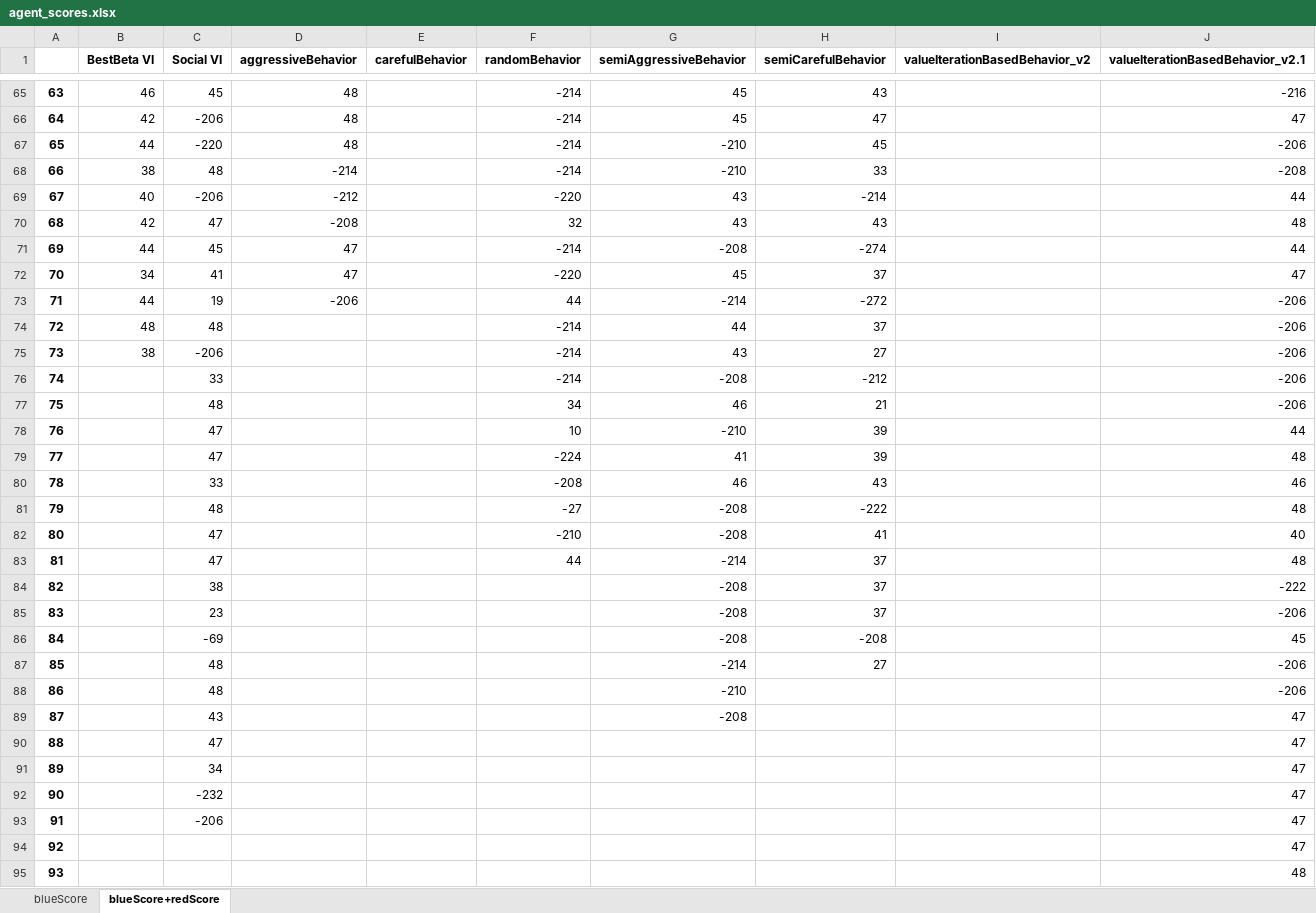
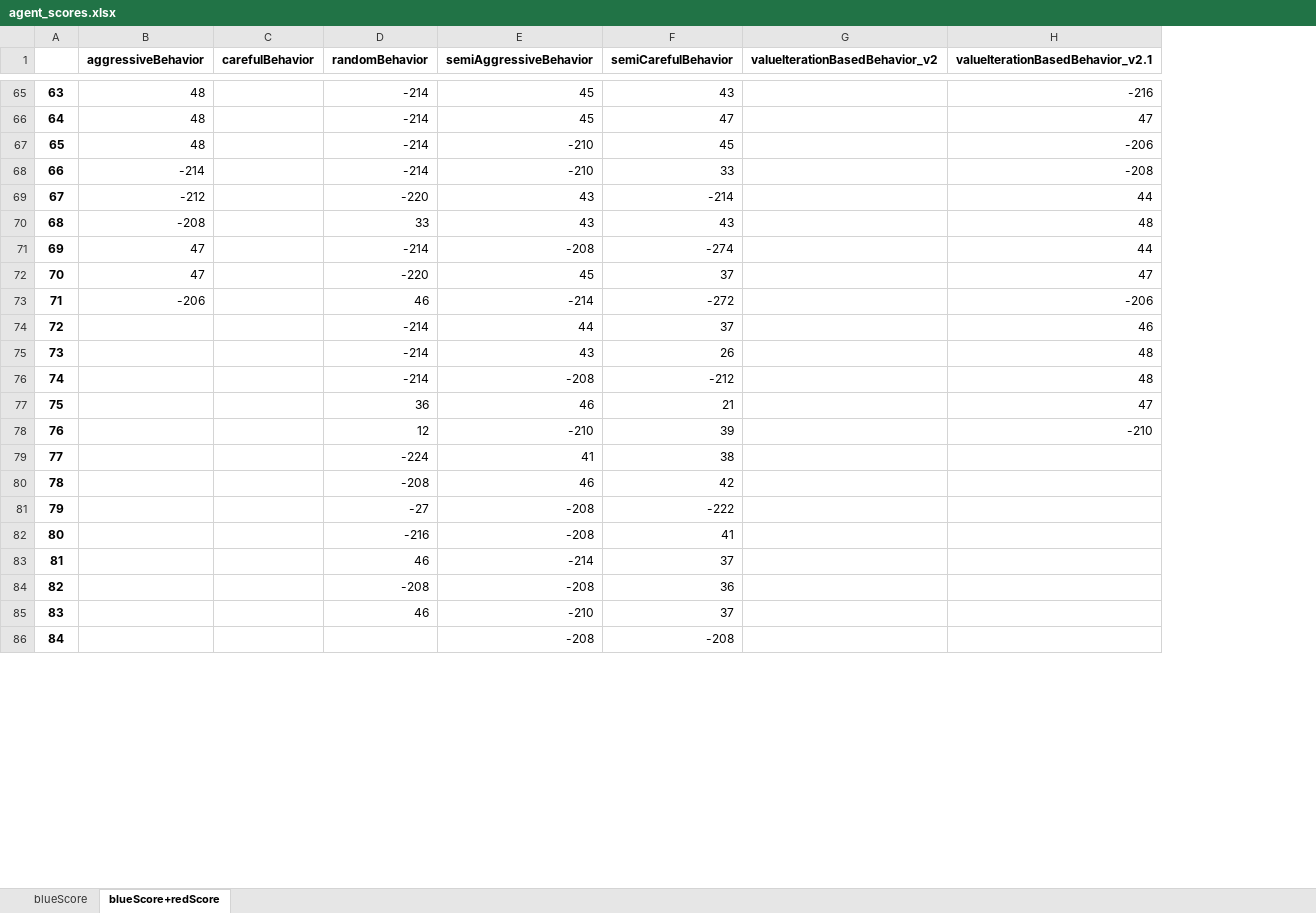
Before and after one commit to ido1Shapira/1.5roadGame, an Excel workbook: data/agent_scores.xlsx, sheet blueScore+redScore, drawn as a sheet; only a part is shown, gaps mark what is left out; values as stored, in another font and other column widths than the file's, no borders; removed rows and columns are numbered as before the commit, all else as after; the diff covers the shown part only; the diff names each change by its address in the sheet, - before the commit and + after, or states it on an @@ line.

Commit message:
view prediction of all agents

```diff
--- a/data/agent_scores.xlsx (sheet blueScore+redScore)
+++ b/data/agent_scores.xlsx (sheet blueScore+redScore)
-column B (BestBeta VI), rows 65-75: 46 | 42 | 44 | 38 | 40 | 42 | 44 | 34 | 44 | 48 | 38
-column C (Social VI), rows 65-83: 45 | -206 | -220 | 48 | -206 | 47 | 45 | 41 | 19 | 48 | -206 | 33 | 48 | 47 | 47 | 33 | 48 | 47 | 47; row 86: -69
-D70 (randomBehavior): 32
+D70 (randomBehavior): 33
-D73 (randomBehavior): 44
+D73 (randomBehavior): 46
-H74 (valueIterationBasedBehavior_v2.1): -206
+H74 (valueIterationBasedBehavior_v2.1): 46
-F75 (semiCarefulBehavior): 27
+F75 (semiCarefulBehavior): 26
-H75:H76 (valueIterationBasedBehavior_v2.1): -206
+H75:H76 (valueIterationBasedBehavior_v2.1): 48
-D77 (randomBehavior): 34
+D77 (randomBehavior): 36
-H77 (valueIterationBasedBehavior_v2.1): -206
+H77 (valueIterationBasedBehavior_v2.1): 47
-D78 (randomBehavior): 10
+D78 (randomBehavior): 12
-H78 (valueIterationBasedBehavior_v2.1): 44
+H78 (valueIterationBasedBehavior_v2.1): -210
-F79 (semiCarefulBehavior): 39
+F79 (semiCarefulBehavior): 38
-H79 (valueIterationBasedBehavior_v2.1): 48
+H79 (valueIterationBasedBehavior_v2.1): (empty)
-F80 (semiCarefulBehavior): 43
+F80 (semiCarefulBehavior): 42
-H80 (valueIterationBasedBehavior_v2.1): 46
+H80 (valueIterationBasedBehavior_v2.1): (empty)
-H81 (valueIterationBasedBehavior_v2.1): 48
+H81 (valueIterationBasedBehavior_v2.1): (empty)
-D82 (randomBehavior): -210
+D82 (randomBehavior): -216
-H82 (valueIterationBasedBehavior_v2.1): 40
+H82 (valueIterationBasedBehavior_v2.1): (empty)
-D83 (randomBehavior): 44
+D83 (randomBehavior): 46
-H83 (valueIterationBasedBehavior_v2.1): 48
+H83 (valueIterationBasedBehavior_v2.1): (empty)
-row 84: 82 |  | 38 |  |  |  | -208 | 37 |  | -222
-row 85: 83 |  | 23 |  |  |  | -208 | 37 |  | -206
+row 84: 82 |  |  | -208 | -208 | 36
+row 85: 83 |  |  | 46 | -210 | 37
-H86 (valueIterationBasedBehavior_v2.1): 45
+H86 (valueIterationBasedBehavior_v2.1): (empty)
-row 87: 85 |  | 48 |  |  |  | -214 | 27 |  | -206
-row 88: 86 |  | 48 |  |  |  | -210 |  |  | -206
-row 89: 87 |  | 43 |  |  |  | -208 |  |  | 47
-row 90: 88 |  | 47 |  |  |  |  |  |  | 47
-row 91: 89 |  | 34 |  |  |  |  |  |  | 47
-row 92: 90 |  | -232 |  |  |  |  |  |  | 47
-row 93: 91 |  | -206 |  |  |  |  |  |  | 47
-row 94: 92 |  |  |  |  |  |  |  |  | 47
-row 95: 93 |  |  |  |  |  |  |  |  | 48
```
Also changed, not shown: 5 added rows, 9 removed rows and 63 edited cells elsewhere in this sheet, sheet blueScore, 3 other files.
